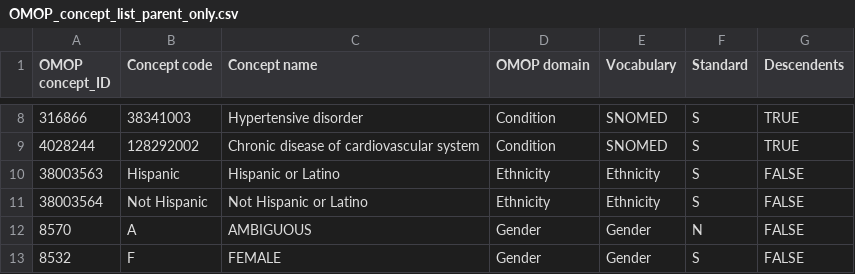
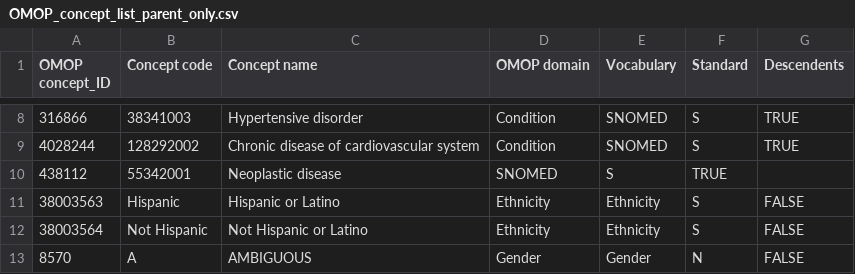
Before and after one commit to OHDSI/CureIdRegistry, a CSV file: CURE ID Concepts/OMOP_concept_list_parent_only.csv, drawn as a sheet; only a part is shown, gaps mark what is left out; the shorter side is filled out with more unchanged rows.

Commit message:
Update OMOP_concept_list_parent_only.csv
Cancer added

```diff
--- a/CURE ID Concepts/OMOP_concept_list_parent_only.csv
+++ b/CURE ID Concepts/OMOP_concept_list_parent_only.csv
@@ -9,2 +9,3 @@ OMOP concept_ID,Concept code,Concept name,OMOP domain,Vocabulary,Standard,Descen
 4028244,128292002,Chronic disease of cardiovascular system,Condition,SNOMED,S,TRUE
+438112,55342001,Neoplastic disease,SNOMED,S,TRUE
 38003563,Hispanic,Hispanic or Latino,Ethnicity,Ethnicity,S,FALSE
```
